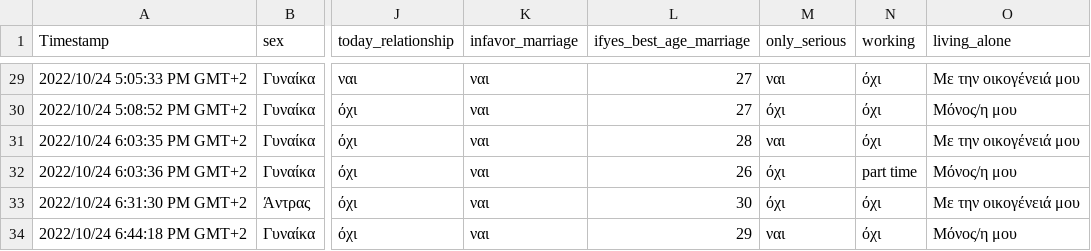
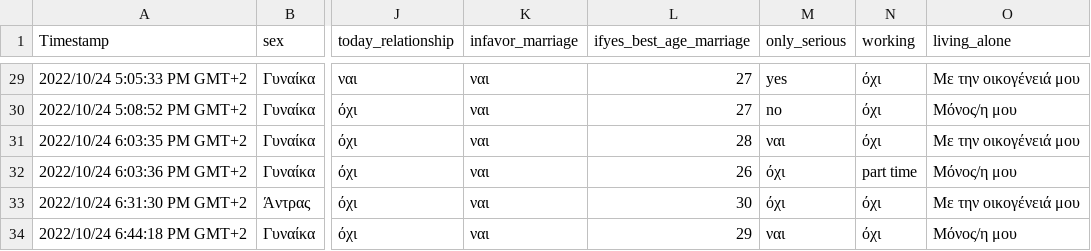
Before and after one commit to rombeka02/rel, a CSV file: rel.csv, drawn as a sheet; only a part is shown, gaps mark what is left out; the diff covers the shown part only; the diff names each change by its address in the sheet, - before the commit and + after, or states it on an @@ line.

```diff
--- a/rel.csv
+++ b/rel.csv
-M29 (only_serious): ναι
+M29 (only_serious): yes
-M30 (only_serious): όχι
+M30 (only_serious): no
```
Also changed, not shown: 27 edited cells elsewhere in this file.
